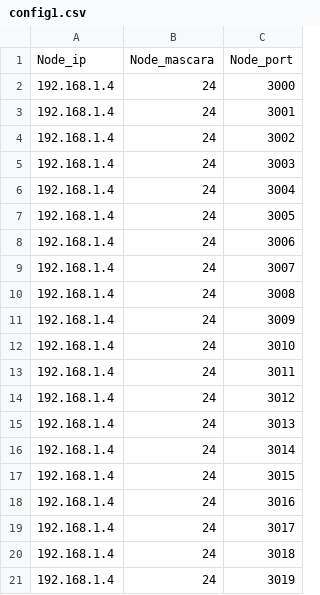
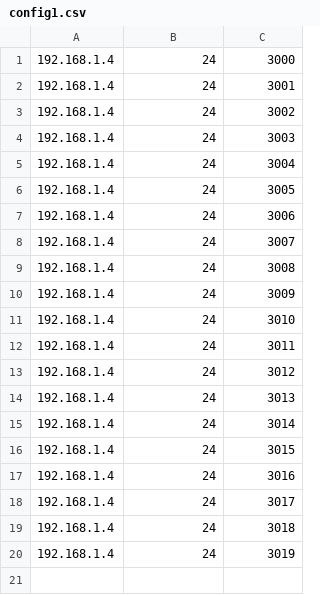
Before and after one commit to Lackech/NodesProject, a CSV file: fase3/config1.csv, drawn as a sheet; the diff names each change by its address in the sheet, - before the commit and + after, or states it on an @@ line.

```diff
--- a/fase3/config1.csv
+++ b/fase3/config1.csv
-row 1: Node_ip | Node_mascara | Node_port
```
Also changed, not shown: fase3/conexiones.csv, fase3/vecinos.csv, 8 other files.
